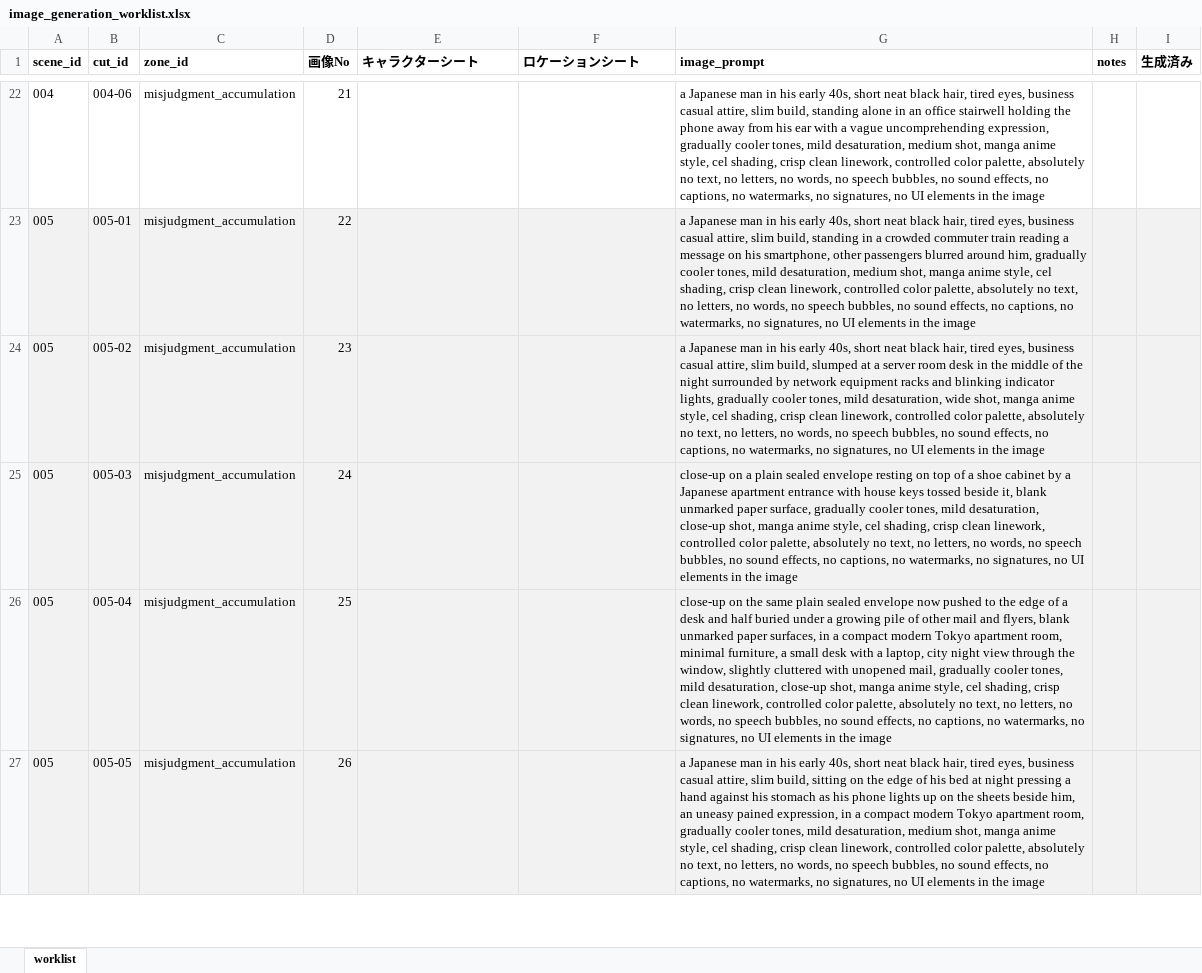
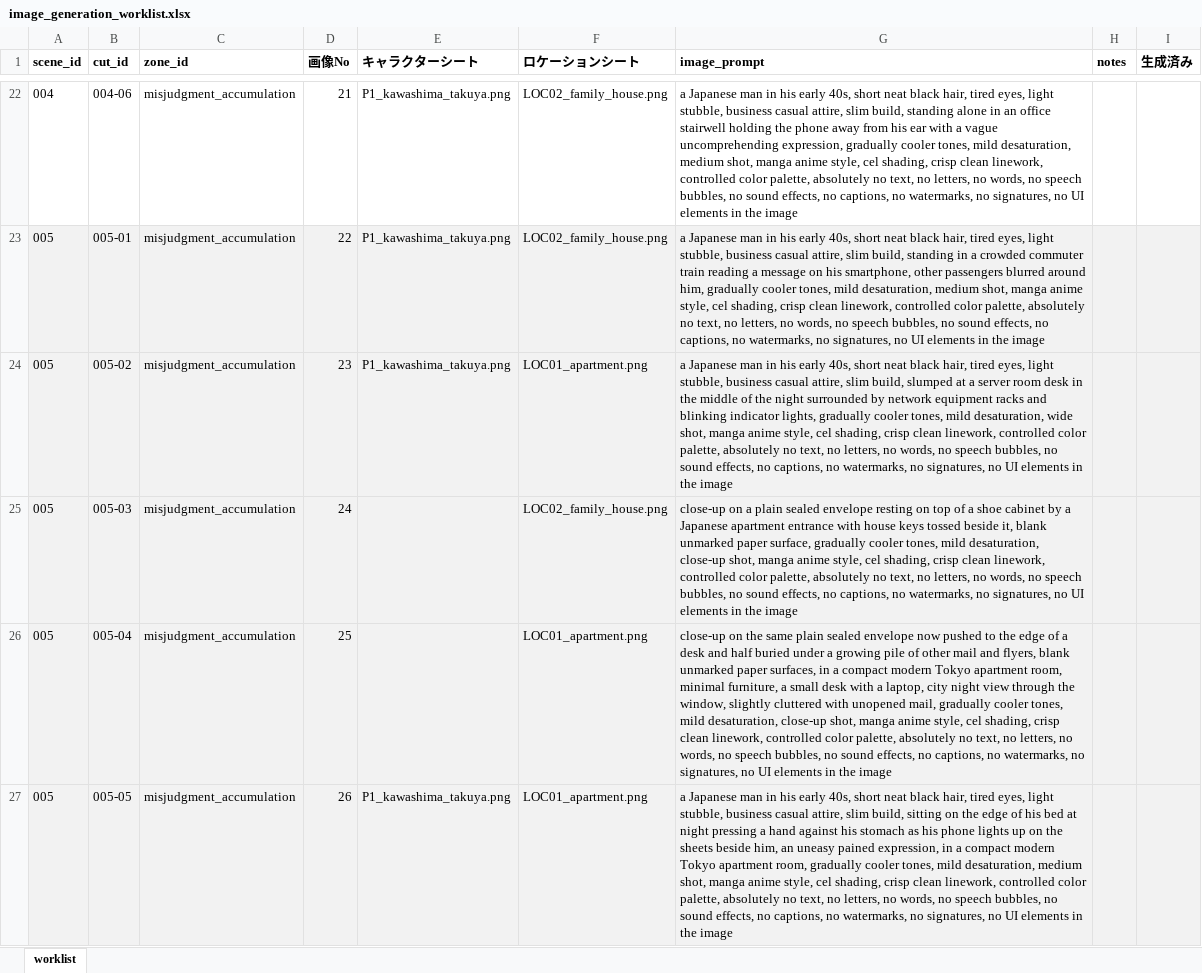
Before and after one commit to sakusakulab3939/senior-risk-sim, an Excel workbook: videos/002_inheritance_registration_neglect/image_generation_worklist.xlsx, sheet worklist, drawn as a sheet; only a part is shown, gaps mark what is left out; values as stored, in another font and other column widths than the file's, no borders; the diff covers the shown part only; the diff names each change by its address in the sheet, - before the commit and + after, or states it on an @@ line.

```diff
--- a/videos/002_inheritance_registration_neglect/image_generation_worklist.xlsx (sheet worklist)
+++ b/videos/002_inheritance_registration_neglect/image_generation_worklist.xlsx (sheet worklist)
-E22:E24 (キャラクターシート): (empty)
+E22:E24 (キャラクターシート): P1_kawashima_takuya.png
-F22:F23 (ロケーションシート): (empty)
+F22:F23 (ロケーションシート): LOC02_family_house.png
-G22 (image_prompt): …tired eyes, business casual…
+G22 (image_prompt): …tired eyes, light stubble, business casual…
-G23 (image_prompt): …tired eyes, business casual…
+G23 (image_prompt): …tired eyes, light stubble, business casual…
-F24 (ロケーションシート): (empty)
+F24 (ロケーションシート): LOC01_apartment.png
-G24 (image_prompt): …tired eyes, business casual…
+G24 (image_prompt): …tired eyes, light stubble, business casual…
-F25 (ロケーションシート): (empty)
+F25 (ロケーションシート): LOC02_family_house.png
-F26:F27 (ロケーションシート): (empty)
+F26:F27 (ロケーションシート): LOC01_apartment.png
-E27 (キャラクターシート): (empty)
+E27 (キャラクターシート): P1_kawashima_takuya.png
-G27 (image_prompt): …tired eyes, business casual…
+G27 (image_prompt): …tired eyes, light stubble, business casual…
```
Also changed, not shown: 100 edited cells elsewhere in this sheet, 4 other files.
